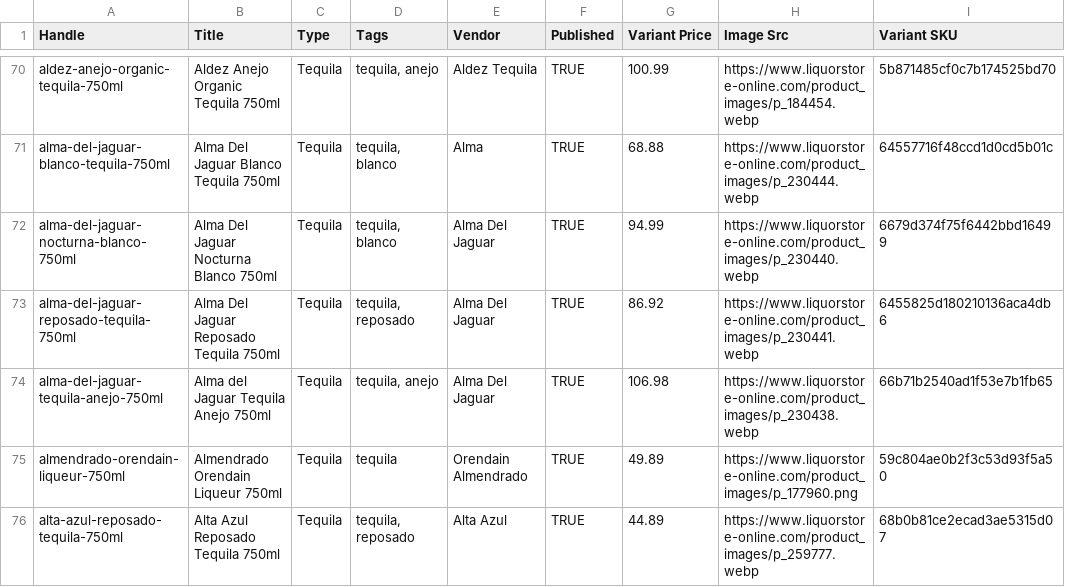
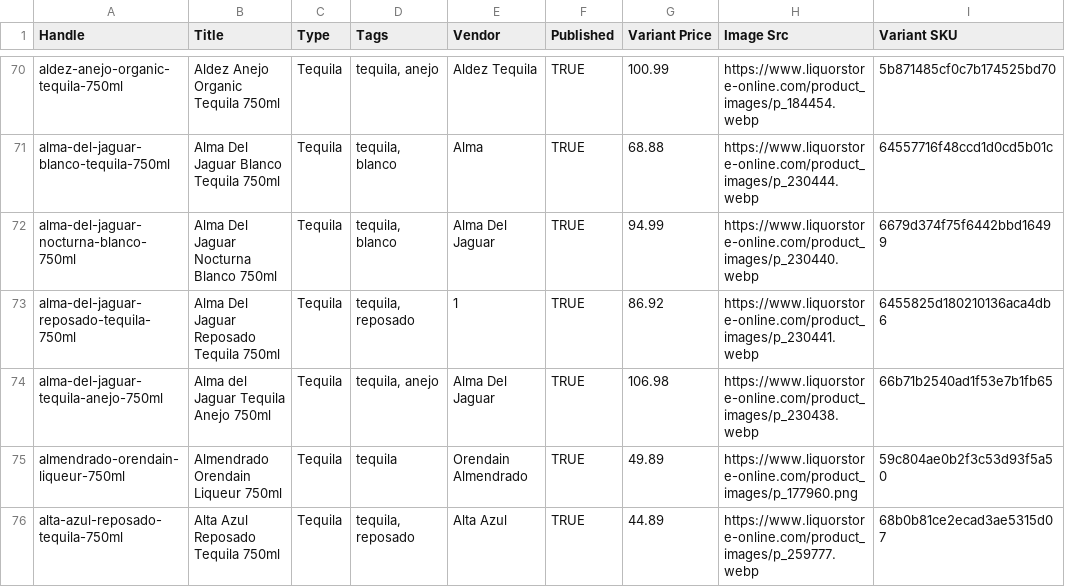
Before and after one commit to Njawnson/tequila-shopify-sync, a CSV file: output/matrixify_update.csv, drawn as a sheet; only a part is shown, gaps mark what is left out; the diff covers the shown part only.

```diff
--- a/output/matrixify_update.csv
+++ b/output/matrixify_update.csv
@@ -72,3 +72,3 @@ alma-del-jaguar-blanco-tequila-750ml,Alma Del Jaguar Blanco Tequila 750ml,Tequil
 alma-del-jaguar-nocturna-blanco-750ml,Alma Del Jaguar Nocturna Blanco 750ml,Tequila,"tequila, blanco",Alma Del Jaguar,TRUE,94.99,https://www.liquorstore-online.com/product_images/p_230440.webp,6679d374f75f6442bbd16499
-alma-del-jaguar-reposado-tequila-750ml,Alma Del Jaguar Reposado Tequila 750ml,Tequila,"tequila, reposado",Alma Del Jaguar,TRUE,86.92,https://www.liquorstore-online.com/product_images/p_230441.webp,6455825d180210136aca4db6
+alma-del-jaguar-reposado-tequila-750ml,Alma Del Jaguar Reposado Tequila 750ml,Tequila,"tequila, reposado",1,TRUE,86.92,https://www.liquorstore-online.com/product_images/p_230441.webp,6455825d180210136aca4db6
 alma-del-jaguar-tequila-anejo-750ml,Alma del Jaguar Tequila Anejo 750ml,Tequila,"tequila, anejo",Alma Del Jaguar,TRUE,106.98,https://www.liquorstore-online.com/product_images/p_230438.webp,66b71b2540ad1f53e7b1fb65
```
Also changed, not shown: 1 added row, 1 removed row and 4 edited cells elsewhere in this file, 1 other file.
